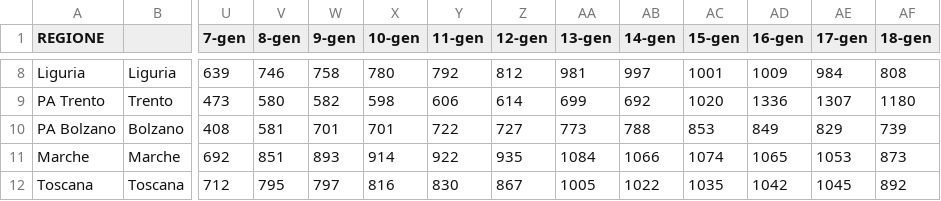
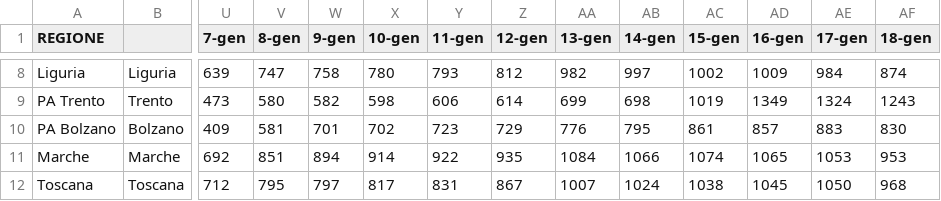
Before and after one commit to Paulsword/PilloleOttimismo, a CSV file: ChartVax100.csv, drawn as a sheet; only a part is shown, gaps mark what is left out; the diff covers the shown part only; the diff names each change by its address in the sheet, - before the commit and + after, or states it on an @@ line.

```diff
--- a/ChartVax100.csv
+++ b/ChartVax100.csv
-V8 (8-gen): 746
+V8 (8-gen): 747
-Y8 (11-gen): 792
+Y8 (11-gen): 793
-AA8 (13-gen): 981
+AA8 (13-gen): 982
-AC8 (15-gen): 1001
+AC8 (15-gen): 1002
-AF8 (18-gen): 808
+AF8 (18-gen): 874
-AB9 (14-gen): 692
+AB9 (14-gen): 698
-AC9 (15-gen): 1020
+AC9 (15-gen): 1019
-AD9 (16-gen): 1336
+AD9 (16-gen): 1349
-AE9 (17-gen): 1307
+AE9 (17-gen): 1324
-AF9 (18-gen): 1180
+AF9 (18-gen): 1243
-U10 (7-gen): 408
+U10 (7-gen): 409
-X10 (10-gen): 701
+X10 (10-gen): 702
-Y10 (11-gen): 722
+Y10 (11-gen): 723
-Z10 (12-gen): 727
+Z10 (12-gen): 729
-AA10 (13-gen): 773
+AA10 (13-gen): 776
-AB10 (14-gen): 788
+AB10 (14-gen): 795
-AC10 (15-gen): 853
+AC10 (15-gen): 861
-AD10 (16-gen): 849
+AD10 (16-gen): 857
-AE10 (17-gen): 829
+AE10 (17-gen): 883
-AF10 (18-gen): 739
+AF10 (18-gen): 830
-W11 (9-gen): 893
+W11 (9-gen): 894
-AF11 (18-gen): 873
+AF11 (18-gen): 953
-X12 (10-gen): 816
+X12 (10-gen): 817
-Y12 (11-gen): 830
+Y12 (11-gen): 831
-AA12 (13-gen): 1005
+AA12 (13-gen): 1007
-AB12 (14-gen): 1022
+AB12 (14-gen): 1024
-AC12 (15-gen): 1035
+AC12 (15-gen): 1038
-AD12 (16-gen): 1042
+AD12 (16-gen): 1045
-AE12 (17-gen): 1045
+AE12 (17-gen): 1050
-AF12 (18-gen): 892
+AF12 (18-gen): 968
```
Also changed, not shown: 100 edited cells elsewhere in this file, Bubbles.csv, Chiamate118.csv, 15 other files.
